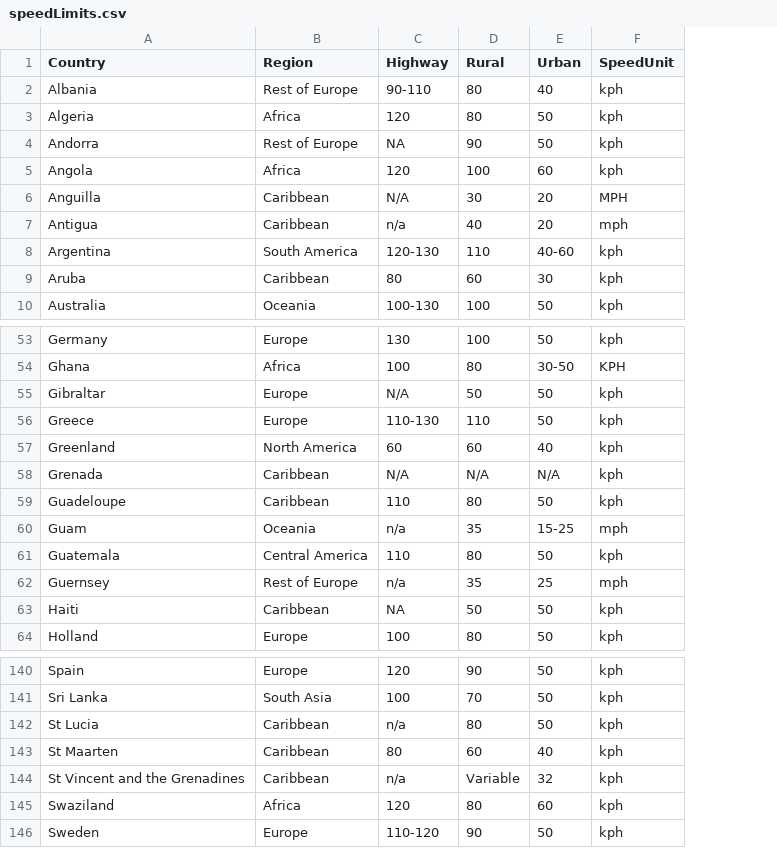
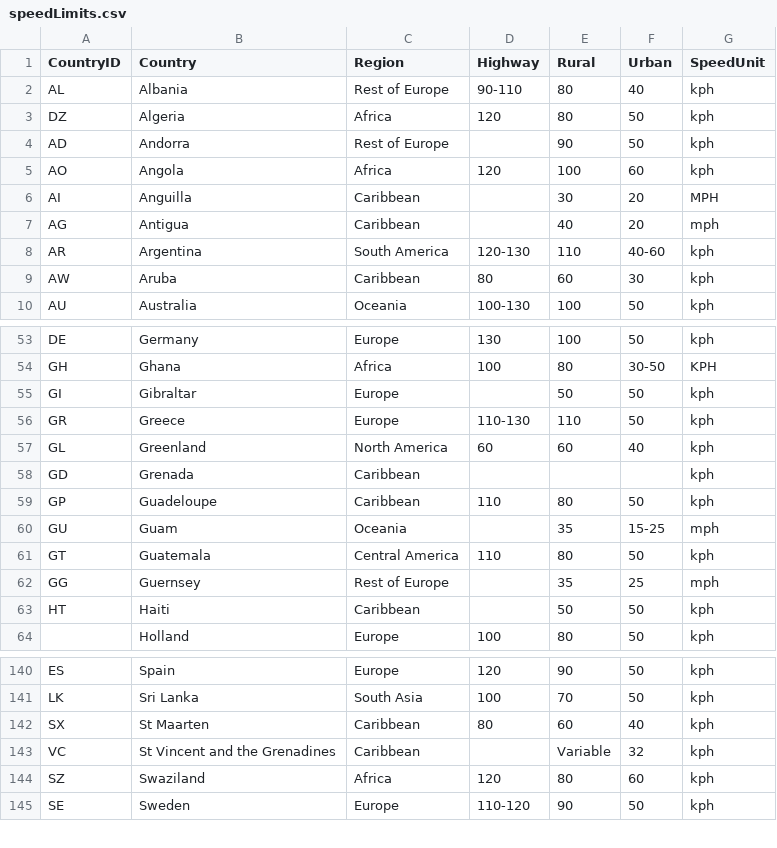
Before and after one commit to hiputs/HiPUTS, a CSV file: data/speedLimits.csv, drawn as a sheet; only a part is shown, gaps mark what is left out; removed rows and columns are numbered as before the commit, all else as after; the diff covers the shown part only; the diff names each change by its address in the sheet, - before the commit and + after, or states it on an @@ line.

```diff
--- a/data/speedLimits.csv
+++ b/data/speedLimits.csv
+column A (CountryID), rows 2-10: AL | DZ | AD | AO | AI | AG | AR | AW | AU; rows 53-63: DE | GH | GI | GR | GL | GD | GP | GU | GT | GG | HT; rows 140-145: ES | LK | SX | VC | SZ | SE
-D4 (Highway): NA
+D4 (Highway): (empty)
-D6 (Highway): N/A
+D6 (Highway): (empty)
-D7 (Highway): n/a
+D7 (Highway): (empty)
-D55 (Highway): N/A
+D55 (Highway): (empty)
-D58 (Highway): N/A
+D58 (Highway): (empty)
-E58 (Rural): N/A
+E58 (Rural): (empty)
-F58 (Urban): N/A
+F58 (Urban): (empty)
-D60 (Highway): n/a
+D60 (Highway): (empty)
-D62 (Highway): n/a
+D62 (Highway): (empty)
-D63 (Highway): NA
+D63 (Highway): (empty)
-row 142: St Lucia | Caribbean | n/a | 80 | 50 | kph
-D143 (Highway): n/a
+D143 (Highway): (empty)
```
Also changed, not shown: 16 edited cells elsewhere in this file, 4 other files.
